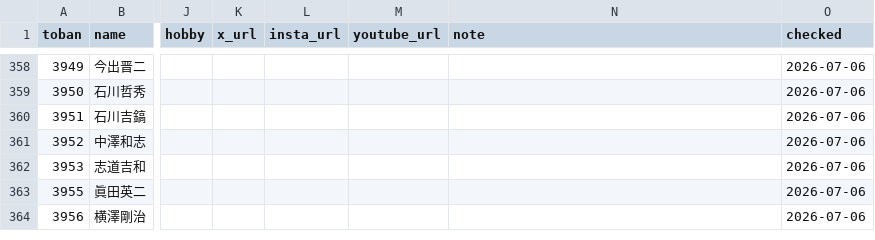
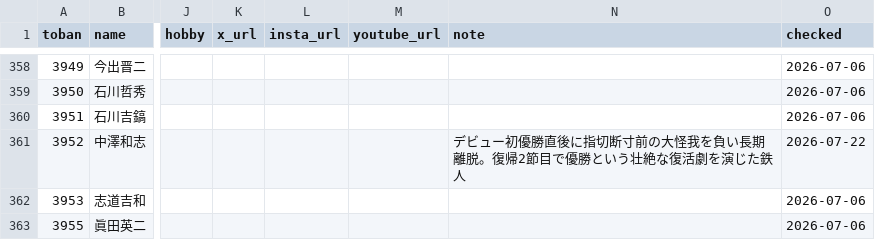
Before and after one commit to bonito323-a11y/funetan, a CSV file: data/racers.csv, drawn as a sheet; only a part is shown, gaps mark what is left out; the shorter side is filled out with more unchanged rows; the diff names each change by its address in the sheet, - before the commit and + after, or states it on an @@ line.

```diff
--- a/data/racers.csv
+++ b/data/racers.csv
-N361 (note): (empty)
+N361 (note): デビュー初優勝直後に指切断寸前の大怪我を負い長期離脱。復帰2節目で優勝という壮絶な復活劇を演じた鉄人
-O361 (checked): 2026-07-06
+O361 (checked): 2026-07-22
```
Also changed, not shown: data/relations.csv, 7 other files.
